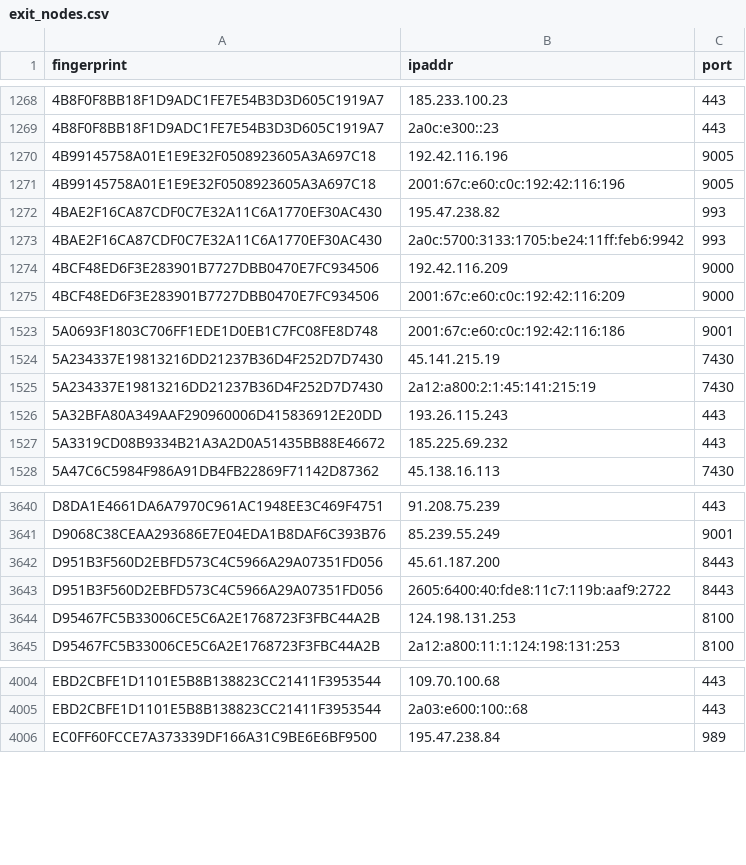
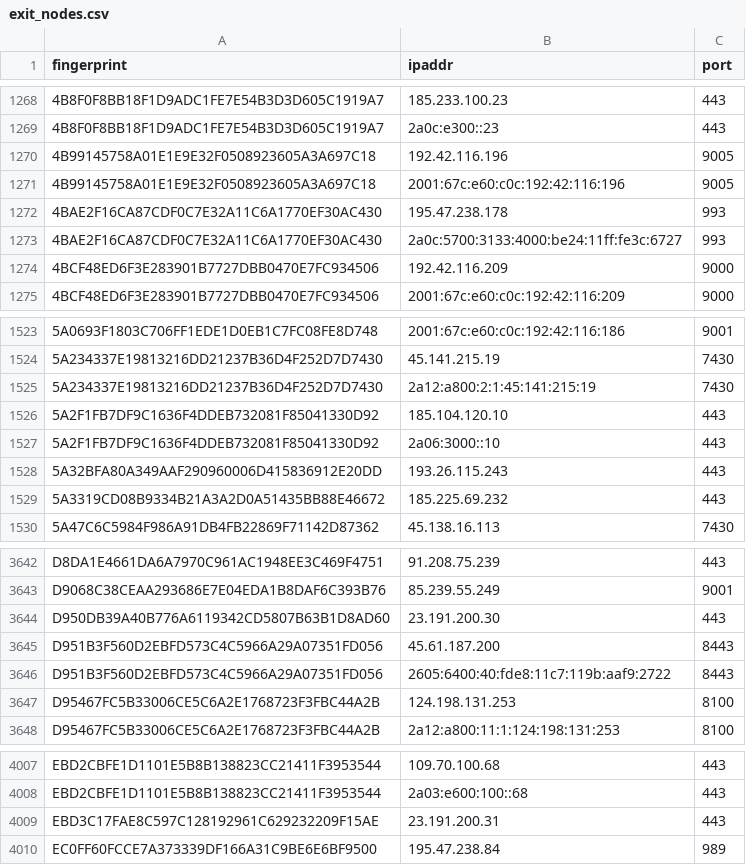
Before and after one commit to 0xPratikPatil/peel-the-net, a CSV file: dataset/exit_nodes.csv, drawn as a sheet; only a part is shown, gaps mark what is left out.

```diff
--- a/dataset/exit_nodes.csv
+++ b/dataset/exit_nodes.csv
@@ -1271,4 +1271,4 @@ fingerprint,ipaddr,port
 4B99145758A01E1E9E32F0508923605A3A697C18,2001:67c:e60:c0c:192:42:116:196,9005
-4BAE2F16CA87CDF0C7E32A11C6A1770EF30AC430,195.47.238.82,993
-4BAE2F16CA87CDF0C7E32A11C6A1770EF30AC430,2a0c:5700:3133:1705:be24:11ff:feb6:9942,993
+4BAE2F16CA87CDF0C7E32A11C6A1770EF30AC430,195.47.238.178,993
+4BAE2F16CA87CDF0C7E32A11C6A1770EF30AC430,2a0c:5700:3133:4000:be24:11ff:fe3c:6727,993
 4BCF48ED6F3E283901B7727DBB0470E7FC934506,192.42.116.209,9000
@@ -1525,2 +1525,4 @@ fingerprint,ipaddr,port
 5A234337E19813216DD21237B36D4F252D7D7430,2a12:a800:2:1:45:141:215:19,7430
+5A2F1FB7DF9C1636F4DDEB732081F85041330D92,185.104.120.10,443
+5A2F1FB7DF9C1636F4DDEB732081F85041330D92,2a06:3000::10,443
 5A32BFA80A349AAF290960006D415836912E20DD,193.26.115.243,443
@@ -3641,2 +3643,3 @@ D8DA1E4661DA6A7970C961AC1948EE3C469F4751,91.208.75.239,443
 D9068C38CEAA293686E7E04EDA1B8DAF6C393B76,85.239.55.249,9001
+D950DB39A40B776A6119342CD5807B63B1D8AD60,23.191.200.30,443
 D951B3F560D2EBFD573C4C5966A29A07351FD056,45.61.187.200,8443
@@ -4005,2 +4008,3 @@ EBD2CBFE1D1101E5B8B138823CC21411F3953544,109.70.100.68,443
 EBD2CBFE1D1101E5B8B138823CC21411F3953544,2a03:e600:100::68,443
+EBD3C17FAE8C597C128192961C629232209F15AE,23.191.200.31,443
 EC0FF60FCCE7A373339DF166A31C9BE6E6BF9500,195.47.238.84,989
```
Also changed, not shown: dataset/all_nodes.csv, dataset/guard_nodes.csv, 3 other files.
